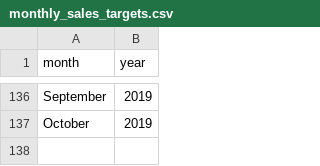
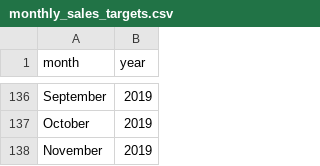
Before and after one commit to jasonajones73/ncdor, a CSV file: files/monthly_sales/monthly_sales_targets.csv, drawn as a sheet; only a part is shown, gaps mark what is left out.

Commit message:
updating for November 2019

```diff
--- a/files/monthly_sales/monthly_sales_targets.csv
+++ b/files/monthly_sales/monthly_sales_targets.csv
@@ -137 +137,2 @@ September,2019
 October,2019
+November,2019
```
Also changed, not shown: 3 other files.
